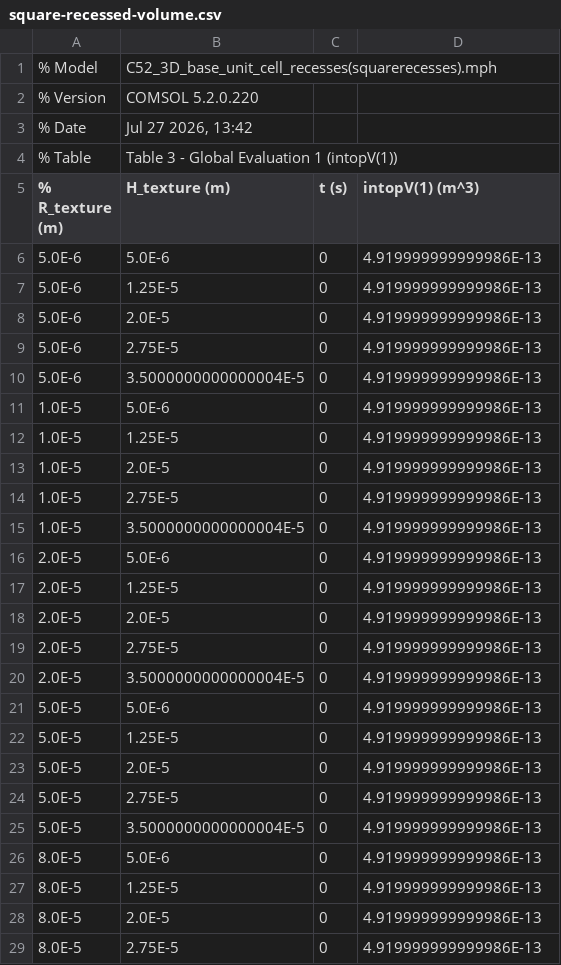
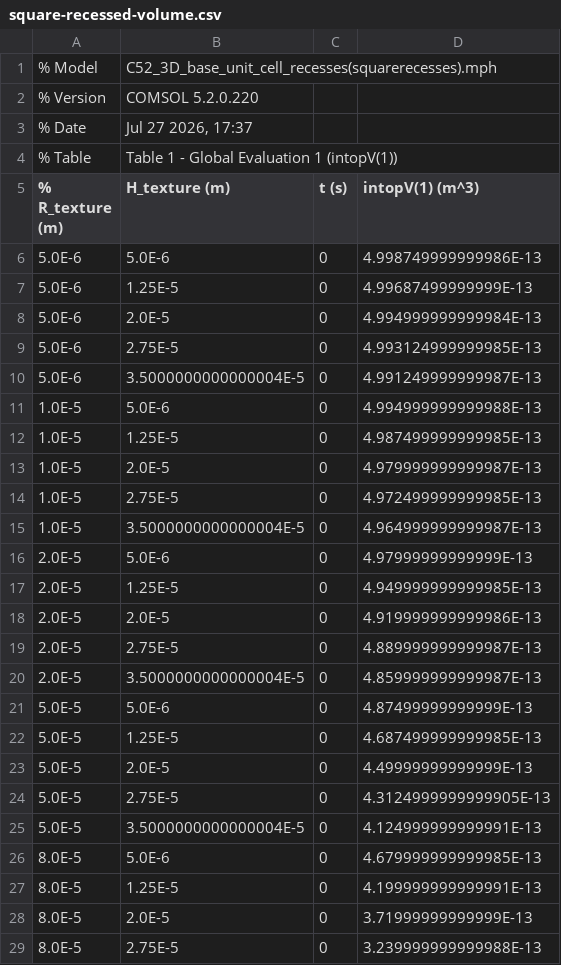
Before and after one commit to AloneTotally/dpai-comparison, a CSV file: data/square-recessed-volume.csv, drawn as a sheet; only a part is shown; the diff covers the shown part only.

```diff
--- a/data/square-recessed-volume.csv
+++ b/data/square-recessed-volume.csv
@@ -2,28 +2,28 @@
 % Version,COMSOL 5.2.0.220
-% Date,"Jul 27 2026, 13:42"
-% Table,Table 3 - Global Evaluation 1 (intopV(1))
+% Date,"Jul 27 2026, 17:37"
+% Table,Table 1 - Global Evaluation 1 (intopV(1))
 % R_texture (m),H_texture (m),t (s),intopV(1) (m^3)
-5.0E-6,5.0E-6,0,4.919999999999986E-13
-5.0E-6,1.25E-5,0,4.919999999999986E-13
-5.0E-6,2.0E-5,0,4.919999999999986E-13
-5.0E-6,2.75E-5,0,4.919999999999986E-13
-5.0E-6,3.5000000000000004E-5,0,4.919999999999986E-13
-1.0E-5,5.0E-6,0,4.919999999999986E-13
-1.0E-5,1.25E-5,0,4.919999999999986E-13
-1.0E-5,2.0E-5,0,4.919999999999986E-13
-1.0E-5,2.75E-5,0,4.919999999999986E-13
-1.0E-5,3.5000000000000004E-5,0,4.919999999999986E-13
-2.0E-5,5.0E-6,0,4.919999999999986E-13
-2.0E-5,1.25E-5,0,4.919999999999986E-13
+5.0E-6,5.0E-6,0,4.998749999999986E-13
+5.0E-6,1.25E-5,0,4.99687499999999E-13
+5.0E-6,2.0E-5,0,4.994999999999984E-13
+5.0E-6,2.75E-5,0,4.993124999999985E-13
+5.0E-6,3.5000000000000004E-5,0,4.991249999999987E-13
+1.0E-5,5.0E-6,0,4.994999999999988E-13
+1.0E-5,1.25E-5,0,4.987499999999985E-13
+1.0E-5,2.0E-5,0,4.979999999999987E-13
+1.0E-5,2.75E-5,0,4.972499999999985E-13
+1.0E-5,3.5000000000000004E-5,0,4.964999999999987E-13
+2.0E-5,5.0E-6,0,4.97999999999999E-13
+2.0E-5,1.25E-5,0,4.949999999999985E-13
 2.0E-5,2.0E-5,0,4.919999999999986E-13
-2.0E-5,2.75E-5,0,4.919999999999986E-13
-2.0E-5,3.5000000000000004E-5,0,4.919999999999986E-13
-5.0E-5,5.0E-6,0,4.919999999999986E-13
-5.0E-5,1.25E-5,0,4.919999999999986E-13
-5.0E-5,2.0E-5,0,4.919999999999986E-13
-5.0E-5,2.75E-5,0,4.919999999999986E-13
-5.0E-5,3.5000000000000004E-5,0,4.919999999999986E-13
-8.0E-5,5.0E-6,0,4.919999999999986E-13
-8.0E-5,1.25E-5,0,4.919999999999986E-13
-8.0E-5,2.0E-5,0,4.919999999999986E-13
-8.0E-5,2.75E-5,0,4.919999999999986E-13
+2.0E-5,2.75E-5,0,4.889999999999987E-13
+2.0E-5,3.5000000000000004E-5,0,4.859999999999987E-13
+5.0E-5,5.0E-6,0,4.87499999999999E-13
+5.0E-5,1.25E-5,0,4.687499999999985E-13
+5.0E-5,2.0E-5,0,4.49999999999999E-13
+5.0E-5,2.75E-5,0,4.3124999999999905E-13
+5.0E-5,3.5000000000000004E-5,0,4.124999999999991E-13
+8.0E-5,5.0E-6,0,4.679999999999985E-13
+8.0E-5,1.25E-5,0,4.199999999999991E-13
+8.0E-5,2.0E-5,0,3.71999999999999E-13
+8.0E-5,2.75E-5,0,3.239999999999988E-13
```
Also changed, not shown: 1 edited cell elsewhere in this file, data/square-recessed-area.csv, master_table_all_families.csv, 13 other files.
